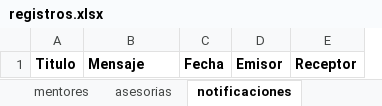
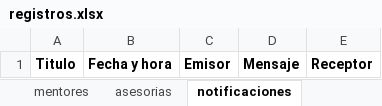
Before and after one commit to sebasx200/PPI_ConexionU, an Excel workbook: src/main/resources/datos/registros.xlsx, sheet notificaciones, drawn as a sheet; values as stored, in another font and other column widths than the file's, no borders; removed rows and columns are numbered as before the commit, all else as after; the diff names each change by its address in the sheet, - before the commit and + after, or states it on an @@ line.

Commit message:
Se configuran los archivos en carpetas para mayor organización y se crean las ventanas para las funcionalidades_menu/ventana-notificaciones y funcionalidades_menu/VentanaAgendasController

```diff
--- a/src/main/resources/datos/registros.xlsx (sheet notificaciones)
+++ b/src/main/resources/datos/registros.xlsx (sheet notificaciones)
-column C, row 1: Fecha
+column D, row 1: Mensaje
-B1: Mensaje
+B1: Fecha y hora
```
Also changed, not shown: 21 other files.
